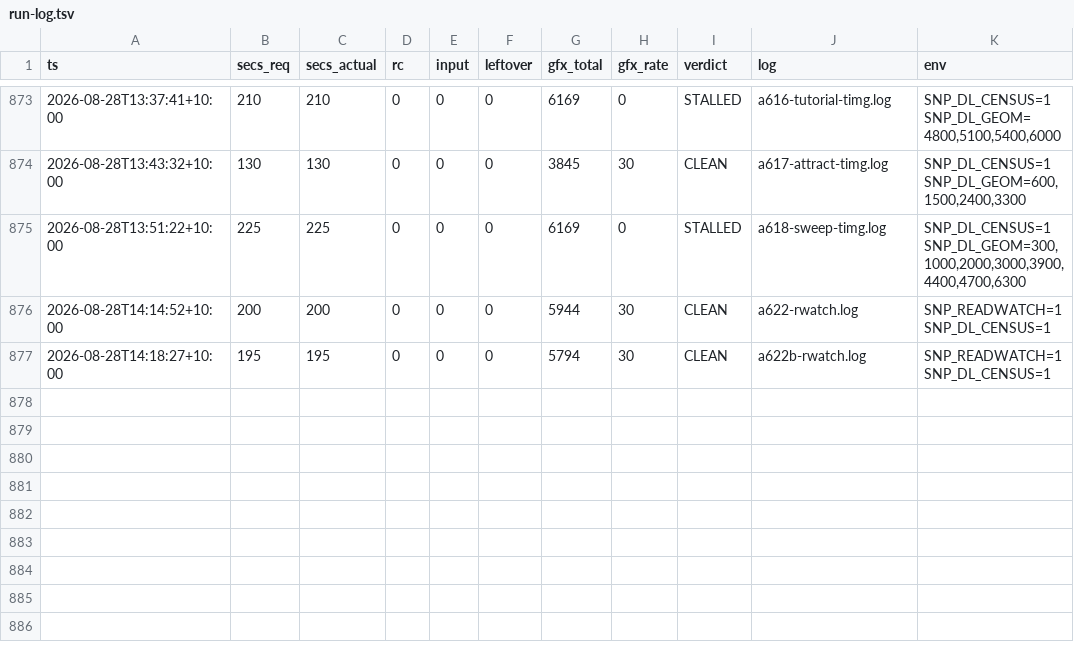
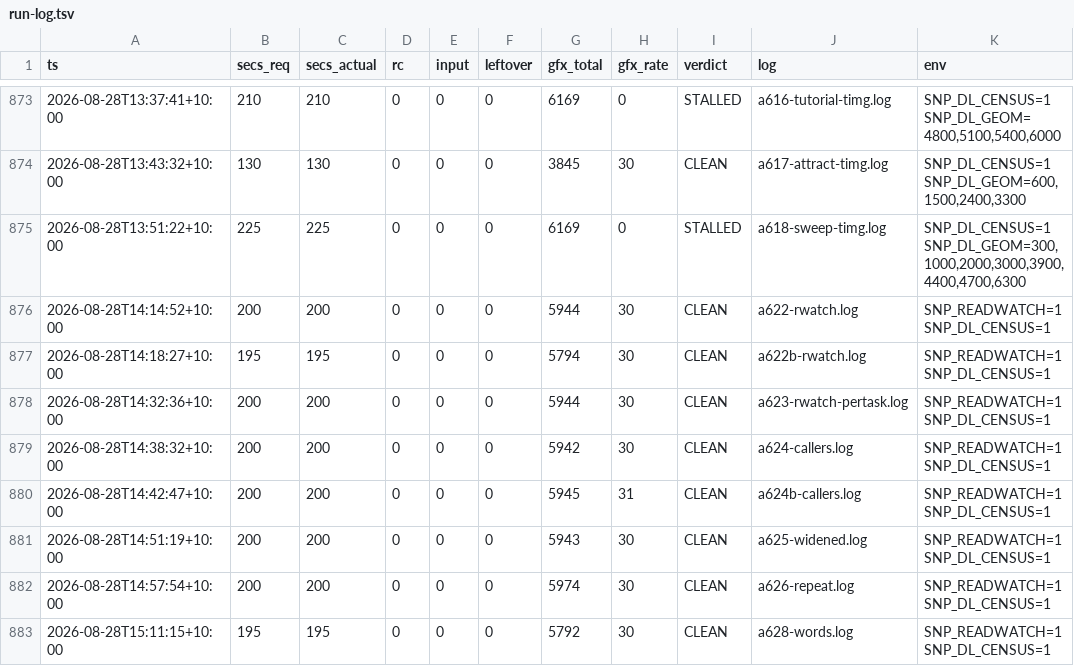
Before and after one commit to johvmac/sin-punishment-recompiled, a TSV file: docs/run-log.tsv, drawn as a sheet; only a part is shown, gaps mark what is left out; the diff names each change by its address in the sheet, - before the commit and + after, or states it on an @@ line.

```diff
--- a/docs/run-log.tsv
+++ b/docs/run-log.tsv
+row 878: 2026-08-28T14:32:36+10:00 | 200 | 200 | 0 | 0 | 0 | 5944 | 30 | CLEAN | a623-rwatch-pertask.log | SNP_READWATCH=1 SNP_DL_CENSUS=1
+row 879: 2026-08-28T14:38:32+10:00 | 200 | 200 | 0 | 0 | 0 | 5942 | 30 | CLEAN | a624-callers.log | SNP_READWATCH=1 SNP_DL_CENSUS=1
+row 880: 2026-08-28T14:42:47+10:00 | 200 | 200 | 0 | 0 | 0 | 5945 | 31 | CLEAN | a624b-callers.log | SNP_READWATCH=1 SNP_DL_CENSUS=1
+row 881: 2026-08-28T14:51:19+10:00 | 200 | 200 | 0 | 0 | 0 | 5943 | 30 | CLEAN | a625-widened.log | SNP_READWATCH=1 SNP_DL_CENSUS=1
+row 882: 2026-08-28T14:57:54+10:00 | 200 | 200 | 0 | 0 | 0 | 5974 | 30 | CLEAN | a626-repeat.log | SNP_READWATCH=1 SNP_DL_CENSUS=1
+row 883: 2026-08-28T15:11:15+10:00 | 195 | 195 | 0 | 0 | 0 | 5792 | 30 | CLEAN | a628-words.log | SNP_READWATCH=1 SNP_DL_CENSUS=1
```
Also changed, not shown: 2 other files.
